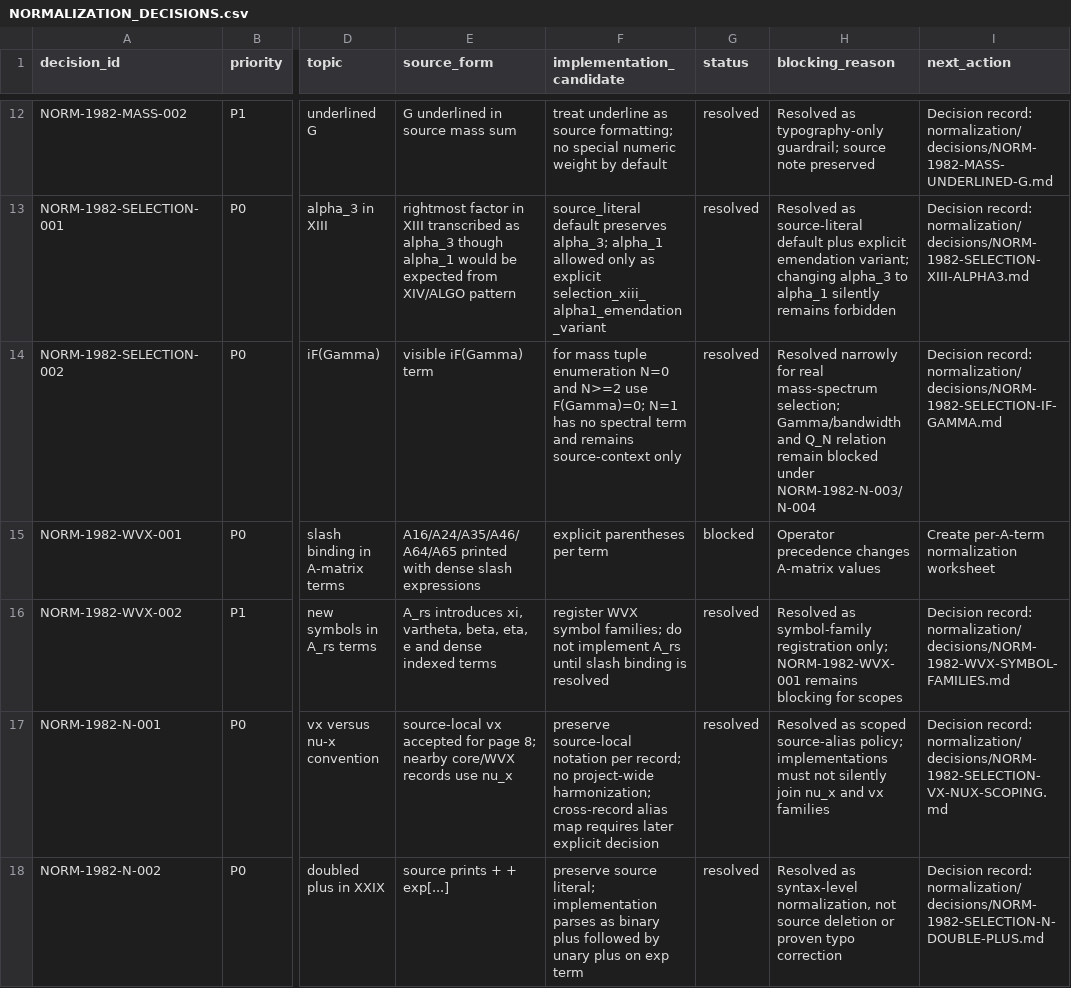
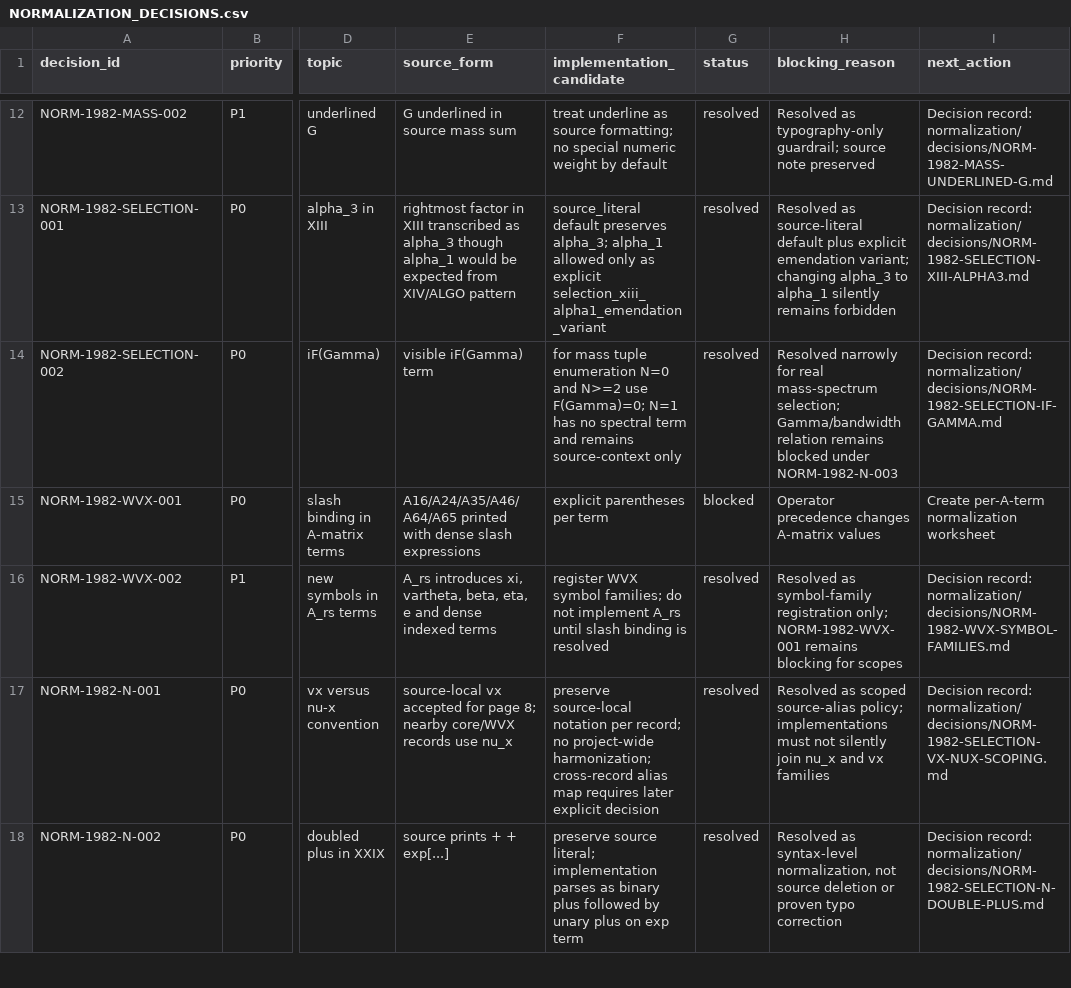
Before and after one commit to DASAElektronik/Heim_Theorie, a CSV file: 04_reconstruction/formula_library/normalization/NORMALIZATION_DECISIONS.csv, drawn as a sheet; only a part is shown, gaps mark what is left out; the diff covers the shown part only; the diff names each change by its address in the sheet, - before the commit and + after, or states it on an @@ line.

```diff
--- a/04_reconstruction/formula_library/normalization/NORMALIZATION_DECISIONS.csv
+++ b/04_reconstruction/formula_library/normalization/NORMALIZATION_DECISIONS.csv
-H14 (blocking_reason): …selection; Gamma/bandwidth and Q_N relation remain blocked under NORM-1982-N-003/N-004
+H14 (blocking_reason): …selection; Gamma/bandwidth relation remains blocked under NORM-1982-N-003
```
Also changed, not shown: 6 edited cells elsewhere in this file, 04_reconstruction/formula_library/formula_catalog.csv, 04_reconstruction/formula_library/symbols/symbol_register.csv, 7 other files.
